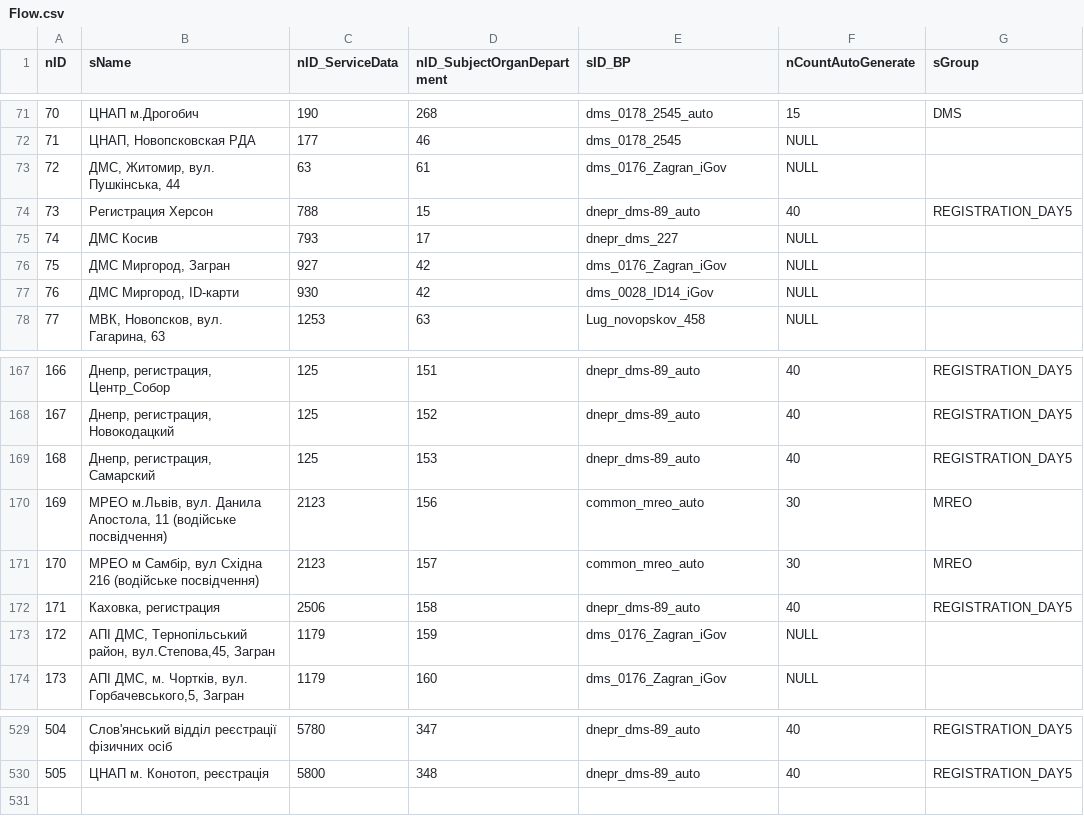
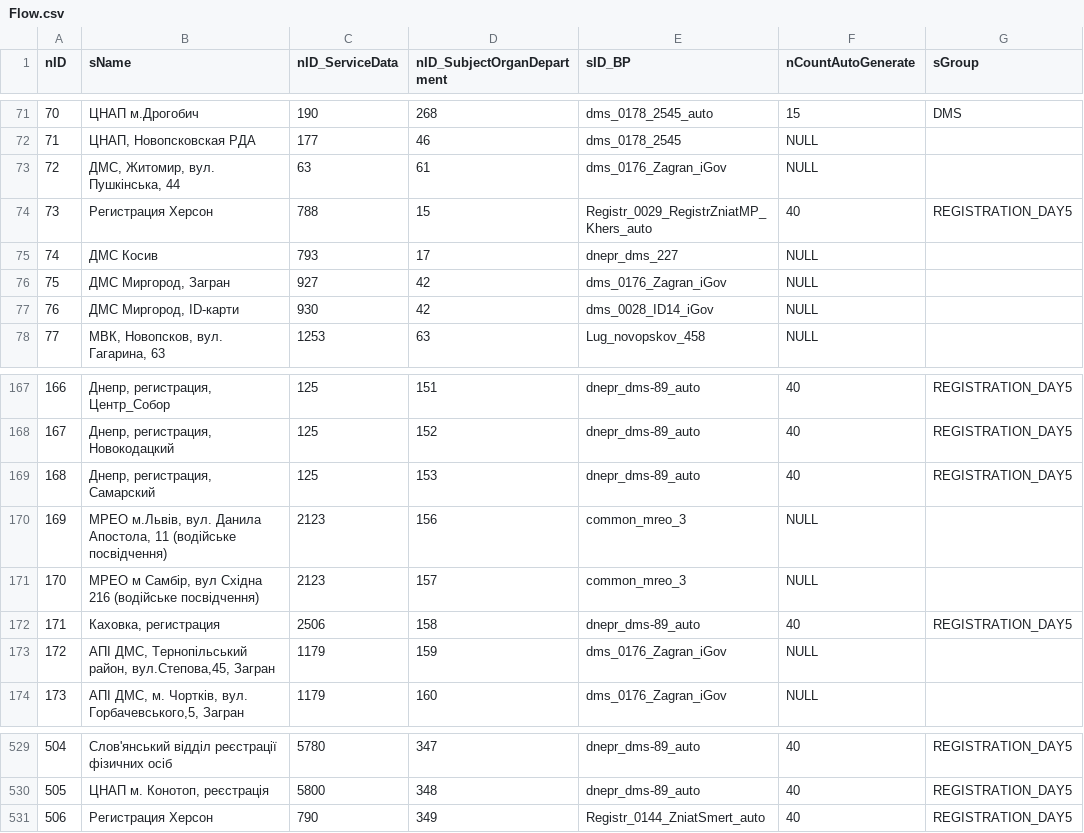
Before and after one commit to iGov-UA/iGov_Data, a CSV file: wf-central/src/main/resources/data/iGov/Flow.csv, drawn as a sheet; only a part is shown, gaps mark what is left out.

```diff
--- a/wf-central/src/main/resources/data/iGov/Flow.csv
+++ b/wf-central/src/main/resources/data/iGov/Flow.csv
@@ -73,3 +73,3 @@ nID;sName;nID_ServiceData;nID_SubjectOrganDepartment;sID_BP;nCountAutoGenerate;s
 72;ДМС, Житомир, вул. Пушкінська, 44;63;61;dms_0176_Zagran_iGov;NULL;
-73;Регистрация Херсон;788;15;dnepr_dms-89_auto;40;REGISTRATION_DAY5
+73;Регистрация Херсон;788;15;Registr_0029_RegistrZniatMP_Khers_auto;40;REGISTRATION_DAY5
 74;ДМС Косив;793;17;dnepr_dms_227;NULL;
@@ -169,4 +169,4 @@ nID;sName;nID_ServiceData;nID_SubjectOrganDepartment;sID_BP;nCountAutoGenerate;s
 168;Днепр, регистрация, Самарский;125;153;dnepr_dms-89_auto;40;REGISTRATION_DAY5
-169;МРЕО м.Львів, вул. Данила Апостола, 11 (водійське посвідчення);2123;156;common_mreo_auto;30;MREO
-170;МРЕО м Самбір, вул Східна 216 (водійське посвідчення);2123;157;common_mreo_auto;30;MREO
+169;МРЕО м.Львів, вул. Данила Апостола, 11 (водійське посвідчення);2123;156;common_mreo_3;NULL;
+170;МРЕО м Самбір, вул Східна 216 (водійське посвідчення);2123;157;common_mreo_3;NULL;
 171;Каховка, регистрация;2506;158;dnepr_dms-89_auto;40;REGISTRATION_DAY5
@@ -530 +530,2 @@ nID;sName;nID_ServiceData;nID_SubjectOrganDepartment;sID_BP;nCountAutoGenerate;s
 505;ЦНАП м. Конотоп, реєстрація;5800;348;dnepr_dms-89_auto;40;REGISTRATION_DAY5
+506;Регистрация Херсон;790;349;Registr_0144_ZniatSmert_auto;40;REGISTRATION_DAY5
```
Also changed, not shown: wf-central/src/main/resources/data/iGov/FlowProperty.csv, wf-central/src/main/resources/data/iGov/SubjectOrganJoin.csv, 23 other files.
